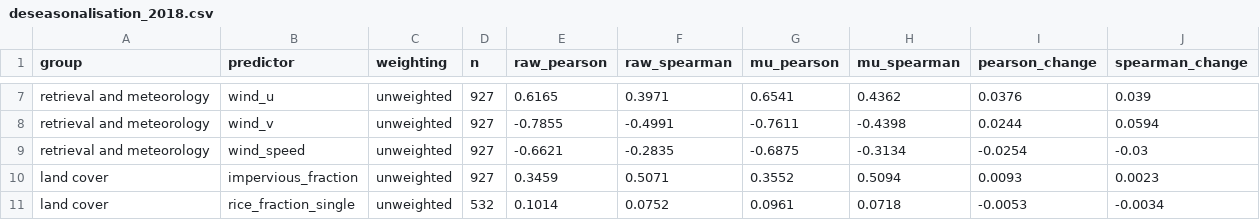
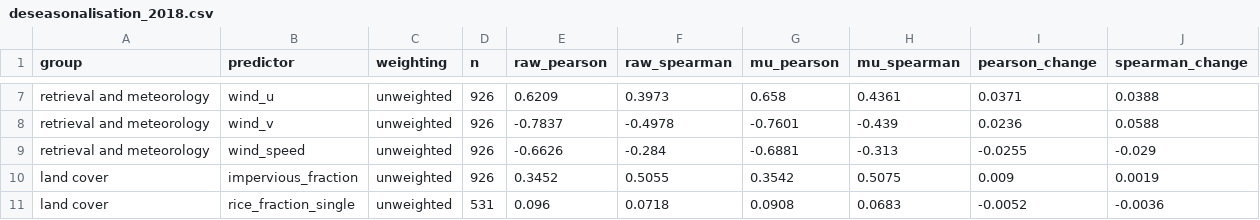
Before and after one commit to matt-duyst/Yangtze-Landcover-Methane, a CSV file: data/processed/deseasonalisation_2018.csv, drawn as a sheet; only a part is shown, gaps mark what is left out; the diff covers the shown part only; the diff names each change by its address in the sheet, - before the commit and + after, or states it on an @@ line.

```diff
--- a/data/processed/deseasonalisation_2018.csv
+++ b/data/processed/deseasonalisation_2018.csv
-D7:D10 (n): 927
+D7:D10 (n): 926
-E7 (raw_pearson): 0.6165
+E7 (raw_pearson): 0.6209
-F7 (raw_spearman): 0.3971
+F7 (raw_spearman): 0.3973
-G7 (mu_pearson): 0.6541
+G7 (mu_pearson): 0.658
-H7 (mu_spearman): 0.4362
+H7 (mu_spearman): 0.4361
-I7 (pearson_change): 0.0376
+I7 (pearson_change): 0.0371
-J7 (spearman_change): 0.039
+J7 (spearman_change): 0.0388
-E8 (raw_pearson): -0.7855
+E8 (raw_pearson): -0.7837
-F8 (raw_spearman): -0.4991
+F8 (raw_spearman): -0.4978
-G8 (mu_pearson): -0.7611
+G8 (mu_pearson): -0.7601
-H8 (mu_spearman): -0.4398
+H8 (mu_spearman): -0.439
-I8 (pearson_change): 0.0244
+I8 (pearson_change): 0.0236
-J8 (spearman_change): 0.0594
+J8 (spearman_change): 0.0588
-E9 (raw_pearson): -0.6621
+E9 (raw_pearson): -0.6626
-F9 (raw_spearman): -0.2835
+F9 (raw_spearman): -0.284
-G9 (mu_pearson): -0.6875
+G9 (mu_pearson): -0.6881
-H9 (mu_spearman): -0.3134
+H9 (mu_spearman): -0.313
-I9 (pearson_change): -0.0254
+I9 (pearson_change): -0.0255
-J9 (spearman_change): -0.03
+J9 (spearman_change): -0.029
-E10 (raw_pearson): 0.3459
+E10 (raw_pearson): 0.3452
-F10 (raw_spearman): 0.5071
+F10 (raw_spearman): 0.5055
-G10 (mu_pearson): 0.3552
+G10 (mu_pearson): 0.3542
-H10 (mu_spearman): 0.5094
+H10 (mu_spearman): 0.5075
-I10 (pearson_change): 0.0093
+I10 (pearson_change): 0.009
-J10 (spearman_change): 0.0023
+J10 (spearman_change): 0.0019
-D11 (n): 532
+D11 (n): 531
-E11 (raw_pearson): 0.1014
+E11 (raw_pearson): 0.096
-F11 (raw_spearman): 0.0752
+F11 (raw_spearman): 0.0718
-G11 (mu_pearson): 0.0961
+G11 (mu_pearson): 0.0908
-H11 (mu_spearman): 0.0718
+H11 (mu_spearman): 0.0683
-I11 (pearson_change): -0.0053
+I11 (pearson_change): -0.0052
-J11 (spearman_change): -0.0034
+J11 (spearman_change): -0.0036
```
Also changed, not shown: 112 edited cells elsewhere in this file, data/processed/albedo_confounder_2018.csv, data/processed/albedo_correction_2018.csv, 12 other files.
